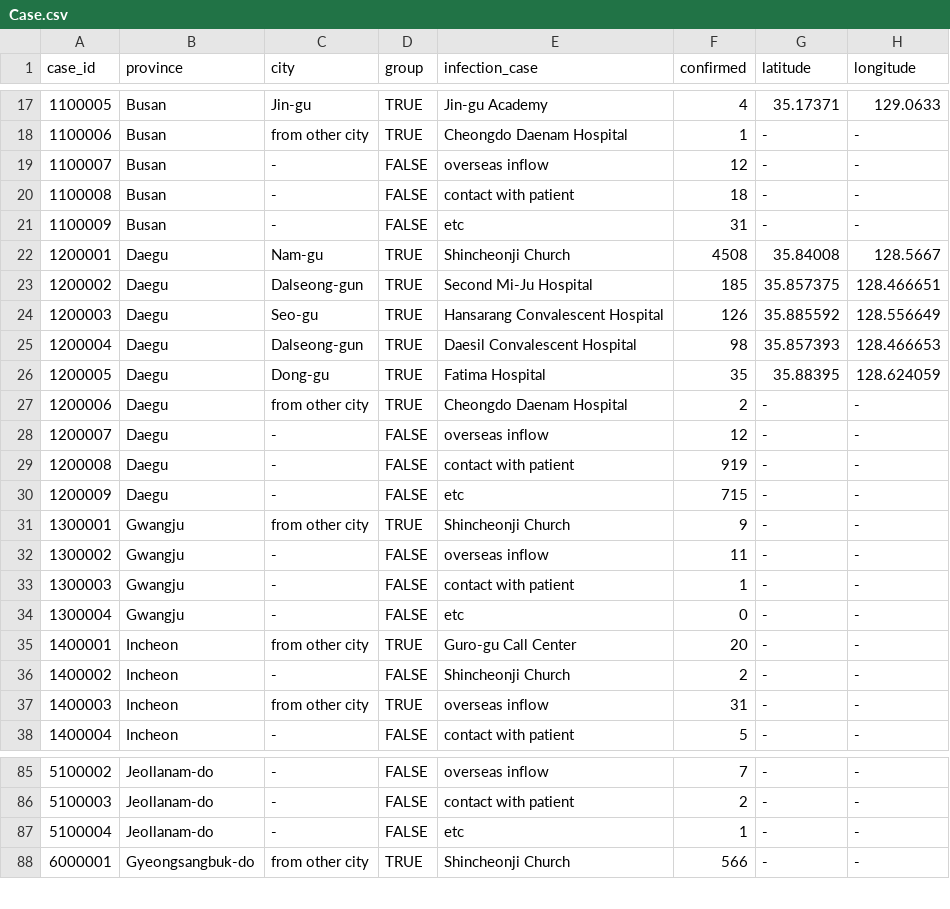
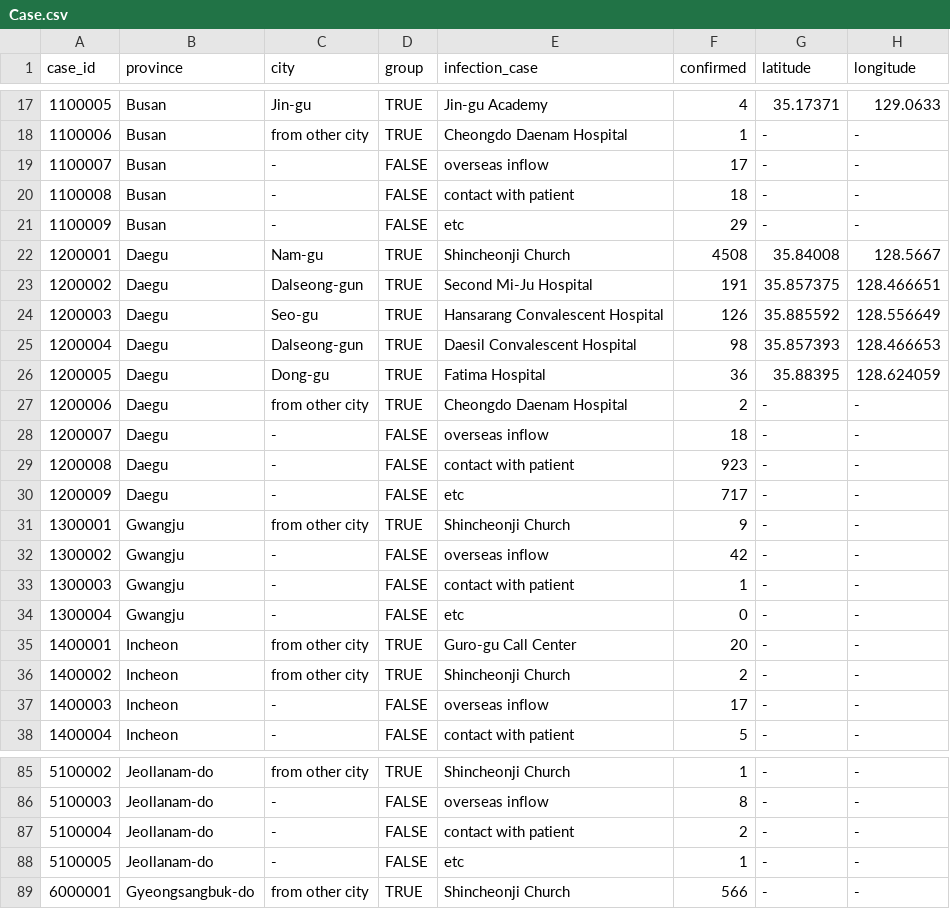
Before and after one commit to jihoo-kim/Data-Science-for-COVID-19, a CSV file: dataset/Case.csv, drawn as a sheet; only a part is shown, gaps mark what is left out; the diff covers the shown part only.

```diff
--- a/dataset/Case.csv
+++ b/dataset/Case.csv
@@ -18,16 +18,16 @@ case_id,province,city,group,infection_case,confirmed,latitude,longitude
 1100006,Busan,from other city,TRUE,Cheongdo Daenam Hospital,1,-,-
-1100007,Busan,-,FALSE,overseas inflow,12,-,-
+1100007,Busan,-,FALSE,overseas inflow,17,-,-
 1100008,Busan,-,FALSE,contact with patient,18,-,-
-1100009,Busan,-,FALSE,etc,31,-,-
+1100009,Busan,-,FALSE,etc,29,-,-
 1200001,Daegu,Nam-gu,TRUE,Shincheonji Church,4508,35.84008,128.5667
-1200002,Daegu,Dalseong-gun,TRUE,Second Mi-Ju Hospital,185,35.857375,128.466651
+1200002,Daegu,Dalseong-gun,TRUE,Second Mi-Ju Hospital,191,35.857375,128.466651
 1200003,Daegu,Seo-gu,TRUE,Hansarang Convalescent Hospital,126,35.885592,128.556649
 1200004,Daegu,Dalseong-gun,TRUE,Daesil Convalescent Hospital,98,35.857393,128.466653
-1200005,Daegu,Dong-gu,TRUE,Fatima Hospital,35,35.88395,128.624059
+1200005,Daegu,Dong-gu,TRUE,Fatima Hospital,36,35.88395,128.624059
 1200006,Daegu,from other city,TRUE,Cheongdo Daenam Hospital,2,-,-
-1200007,Daegu,-,FALSE,overseas inflow,12,-,-
-1200008,Daegu,-,FALSE,contact with patient,919,-,-
-1200009,Daegu,-,FALSE,etc,715,-,-
+1200007,Daegu,-,FALSE,overseas inflow,18,-,-
+1200008,Daegu,-,FALSE,contact with patient,923,-,-
+1200009,Daegu,-,FALSE,etc,717,-,-
 1300001,Gwangju,from other city,TRUE,Shincheonji Church,9,-,-
-1300002,Gwangju,-,FALSE,overseas inflow,11,-,-
+1300002,Gwangju,-,FALSE,overseas inflow,42,-,-
 1300003,Gwangju,-,FALSE,contact with patient,1,-,-
@@ -35,4 +35,4 @@ case_id,province,city,group,infection_case,confirmed,latitude,longitude
 1400001,Incheon,from other city,TRUE,Guro-gu Call Center,20,-,-
-1400002,Incheon,-,FALSE,Shincheonji Church,2,-,-
-1400003,Incheon,from other city,TRUE,overseas inflow,31,-,-
+1400002,Incheon,from other city,TRUE,Shincheonji Church,2,-,-
+1400003,Incheon,-,FALSE,overseas inflow,17,-,-
 1400004,Incheon,-,FALSE,contact with patient,5,-,-
@@ -85,4 +85,5 @@ case_id,province,city,group,infection_case,confirmed,latitude,longitude
-5100002,Jeollanam-do,-,FALSE,overseas inflow,7,-,-
-5100003,Jeollanam-do,-,FALSE,contact with patient,2,-,-
-5100004,Jeollanam-do,-,FALSE,etc,1,-,-
+5100002,Jeollanam-do,from other city,TRUE,Shincheonji Church,1,-,-
+5100003,Jeollanam-do,-,FALSE,overseas inflow,8,-,-
+5100004,Jeollanam-do,-,FALSE,contact with patient,2,-,-
+5100005,Jeollanam-do,-,FALSE,etc,1,-,-
 6000001,Gyeongsangbuk-do,from other city,TRUE,Shincheonji Church,566,-,-
```
Also changed, not shown: 28 edited cells elsewhere in this file, dataset/SearchTrend.csv, 1 other file.
